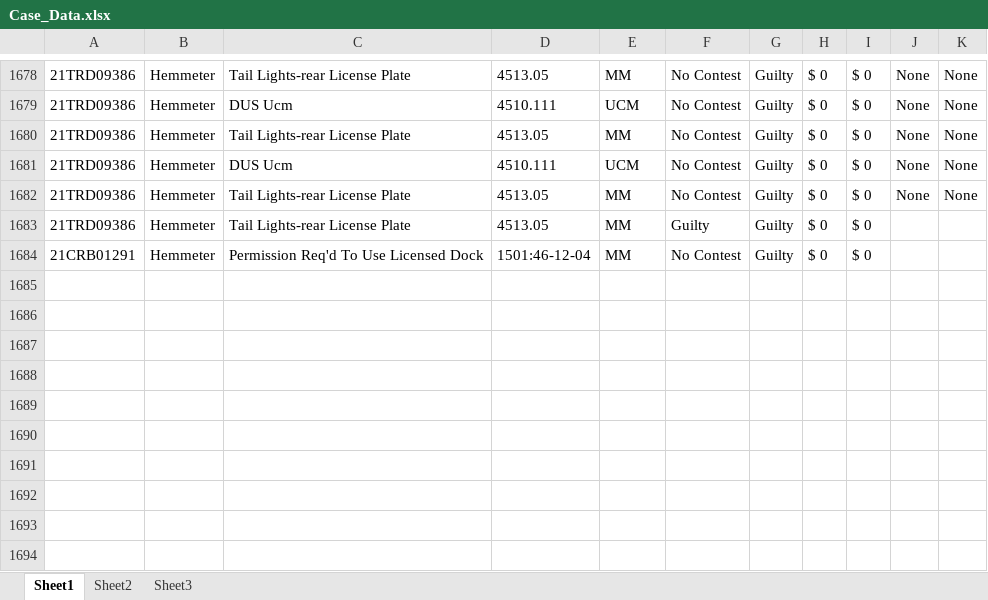
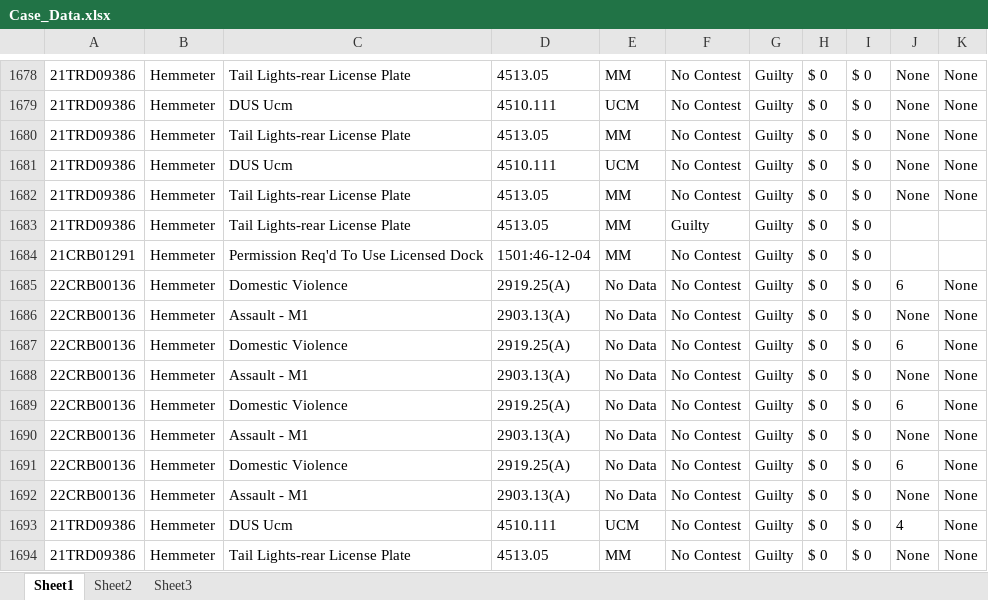
Before and after one commit to HunterProgram22/MuniEntry, an Excel workbook: db/Case_Data.xlsx, sheet Sheet1, drawn as a sheet; only a part is shown, gaps mark what is left out; values as stored, in another font and other column widths than the file's, no borders; the diff names each change by its address in the sheet, - before the commit and + after, or states it on an @@ line.

```diff
--- a/db/Case_Data.xlsx (sheet Sheet1)
+++ b/db/Case_Data.xlsx (sheet Sheet1)
+row 1685: 22CRB00136 | Hemmeter | Domestic Violence | 2919.25(A) | No Data | No Contest | Guilty | $ 0 | $ 0 | 6 | None
+row 1686: 22CRB00136 | Hemmeter | Assault - M1 | 2903.13(A) | No Data | No Contest | Guilty | $ 0 | $ 0 | None | None
+row 1687: 22CRB00136 | Hemmeter | Domestic Violence | 2919.25(A) | No Data | No Contest | Guilty | $ 0 | $ 0 | 6 | None
+row 1688: 22CRB00136 | Hemmeter | Assault - M1 | 2903.13(A) | No Data | No Contest | Guilty | $ 0 | $ 0 | None | None
+row 1689: 22CRB00136 | Hemmeter | Domestic Violence | 2919.25(A) | No Data | No Contest | Guilty | $ 0 | $ 0 | 6 | None
+row 1690: 22CRB00136 | Hemmeter | Assault - M1 | 2903.13(A) | No Data | No Contest | Guilty | $ 0 | $ 0 | None | None
+row 1691: 22CRB00136 | Hemmeter | Domestic Violence | 2919.25(A) | No Data | No Contest | Guilty | $ 0 | $ 0 | 6 | None
+row 1692: 22CRB00136 | Hemmeter | Assault - M1 | 2903.13(A) | No Data | No Contest | Guilty | $ 0 | $ 0 | None | None
+row 1693: 21TRD09386 | Hemmeter | DUS Ucm | 4510.111 | UCM | No Contest | Guilty | $ 0 | $ 0 | 4 | None
+row 1694: 21TRD09386 | Hemmeter | Tail Lights-rear License Plate | 4513.05 | MM | No Contest | Guilty | $ 0 | $ 0 | None | None
```
Also changed, not shown: 5 other files.
